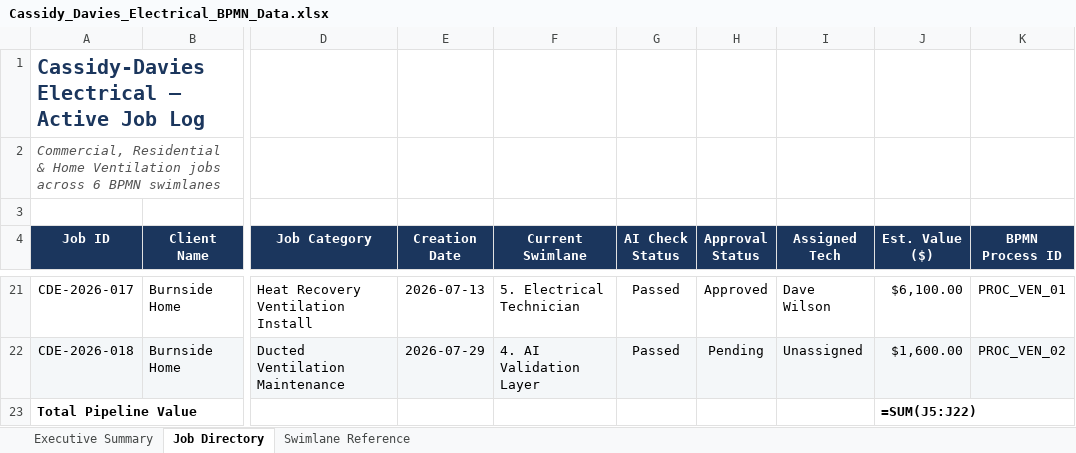
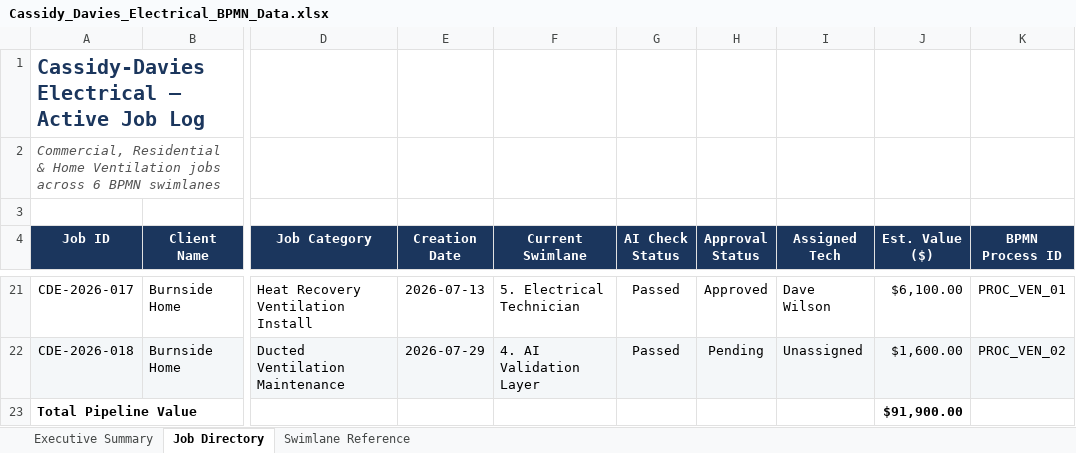
Before and after one commit to felixkwan2901/excel-dashboard, an Excel workbook: Cassidy_Davies_Electrical_BPMN_Data.xlsx, sheet Job Directory, drawn as a sheet; only a part is shown, gaps mark what is left out; values as stored, in another font and other column widths than the file's, no borders; formulas without a stored value are shown as written; the diff names each change by its address in the sheet, - before the commit and + after, or states it on an @@ line.

```diff
--- a/Cassidy_Davies_Electrical_BPMN_Data.xlsx (sheet Job Directory)
+++ b/Cassidy_Davies_Electrical_BPMN_Data.xlsx (sheet Job Directory)
-J23 (Est. Value ($)): =SUM(J5:J22)
+J23 (Est. Value ($)): $91,900.00
```
Also changed, not shown: sheet Executive Summary.
